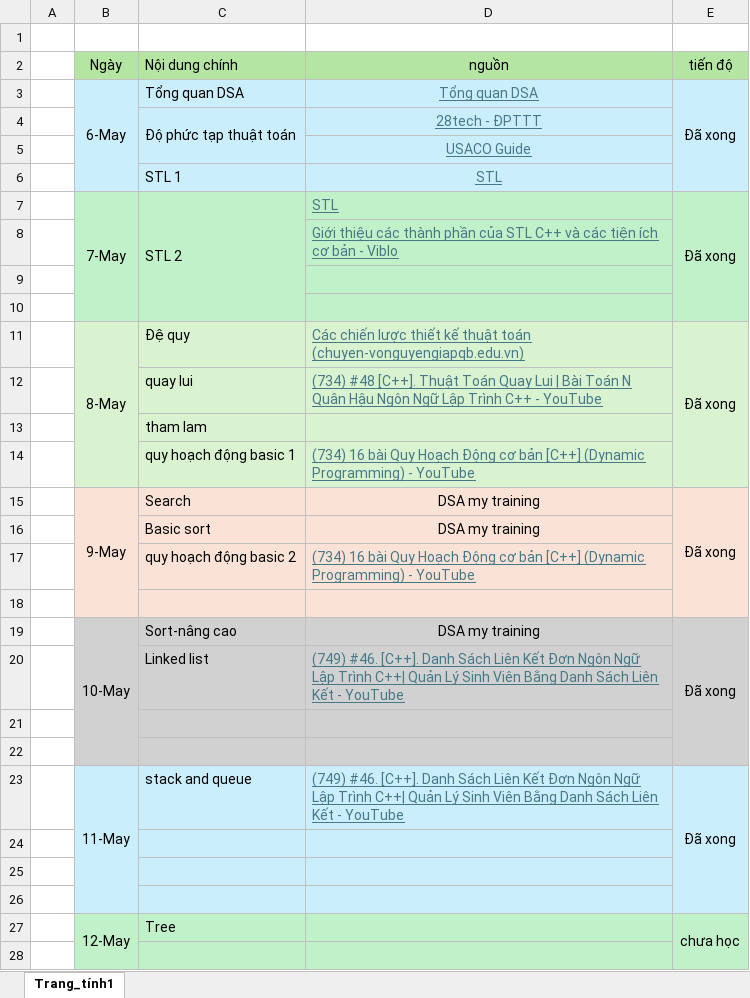
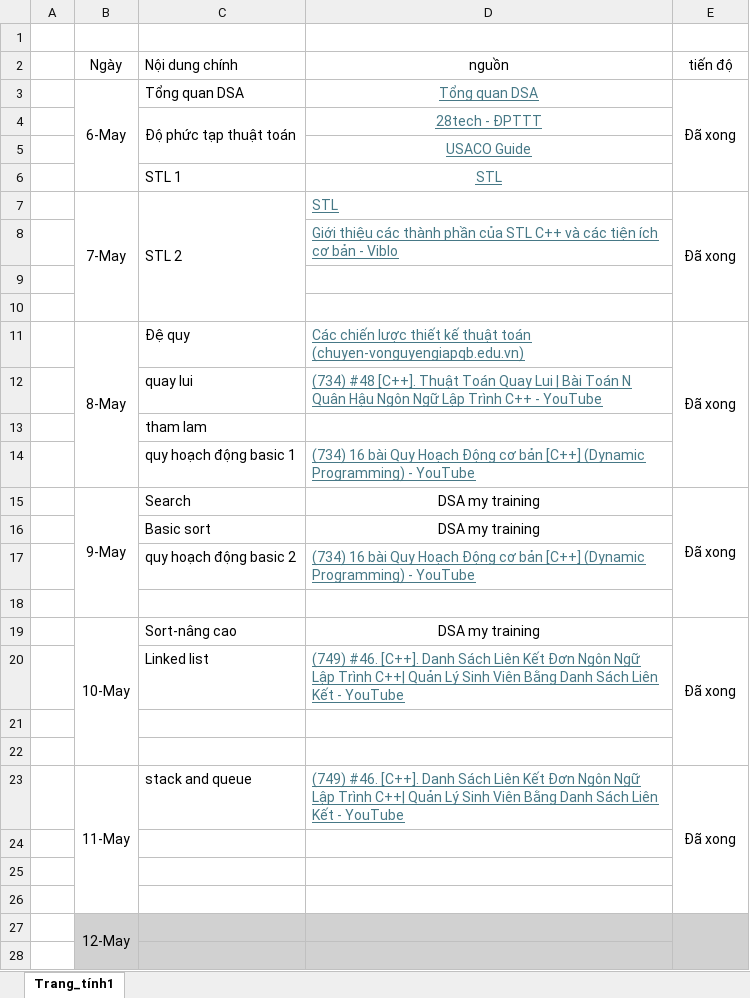
Before and after one commit to DiTan1606/MyDSA, an Excel workbook: MyDSA.xlsx, sheet Trang_tính1, drawn as a sheet; only a part is shown; values as stored, in another font and other column widths than the file's, no borders; removed rows and columns are numbered as before the commit, all else as after; the diff covers the shown part only; the diff names each change by its address in the sheet, - before the commit and + after, or states it on an @@ line.

Commit message:
Update MyDSA.xlsx

```diff
--- a/MyDSA.xlsx (sheet Trang_tính1)
+++ b/MyDSA.xlsx (sheet Trang_tính1)
-B2:E2 fill: #B4E5A2
+B2:E2 fill: none
-B3:E6 fill: #CAEEFB
+B3:E6 fill: none
-B7:E10 fill: #C1F1C8
+B7:E10 fill: none
-B11:E14 fill: #D9F2D0
+B11:E14 fill: none
-B15:E18 fill: #FAE3D6
+B15:E18 fill: none
-B19:E22 fill: #D1D1D1
+B19:E22 fill: none
-B23:E26 fill: #CAEEFB
+B23:E26 fill: none
-row 27:  | 12-May | Tree |  | chưa học
+row 27:  | 12-May
-B28:E28 fill: #C1F1C8
+B28:E28 fill: #D1D1D1
```
Also changed, not shown: 4 added rows, 2 edited cells and cell formats elsewhere in this sheet.
